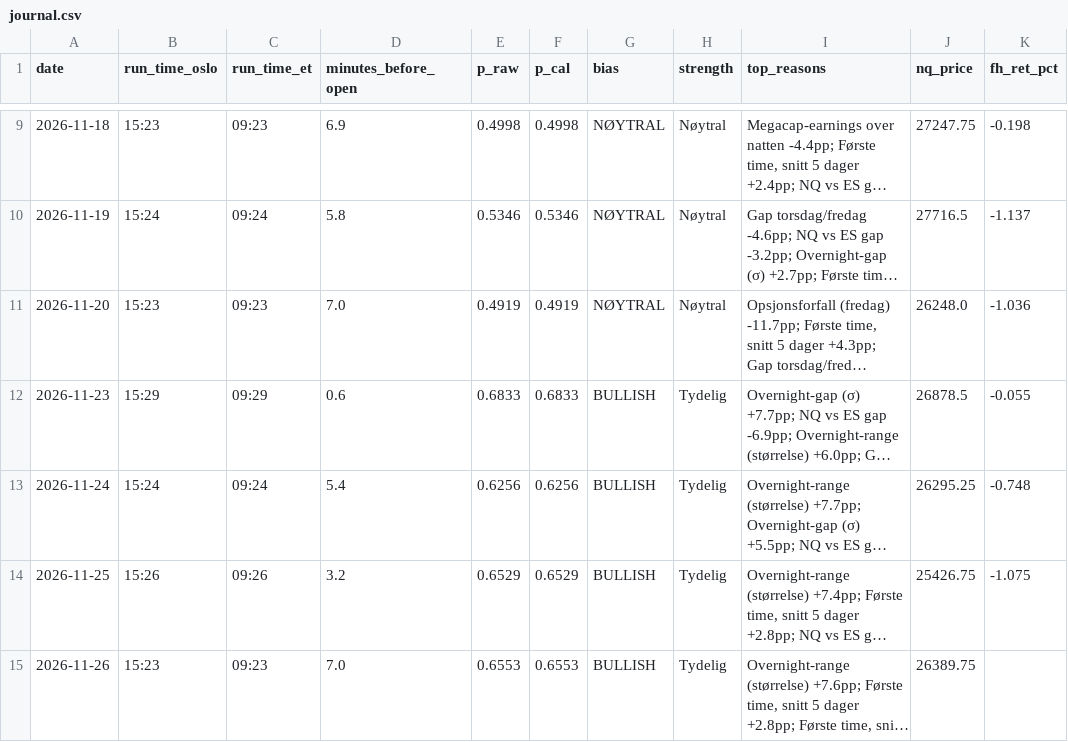
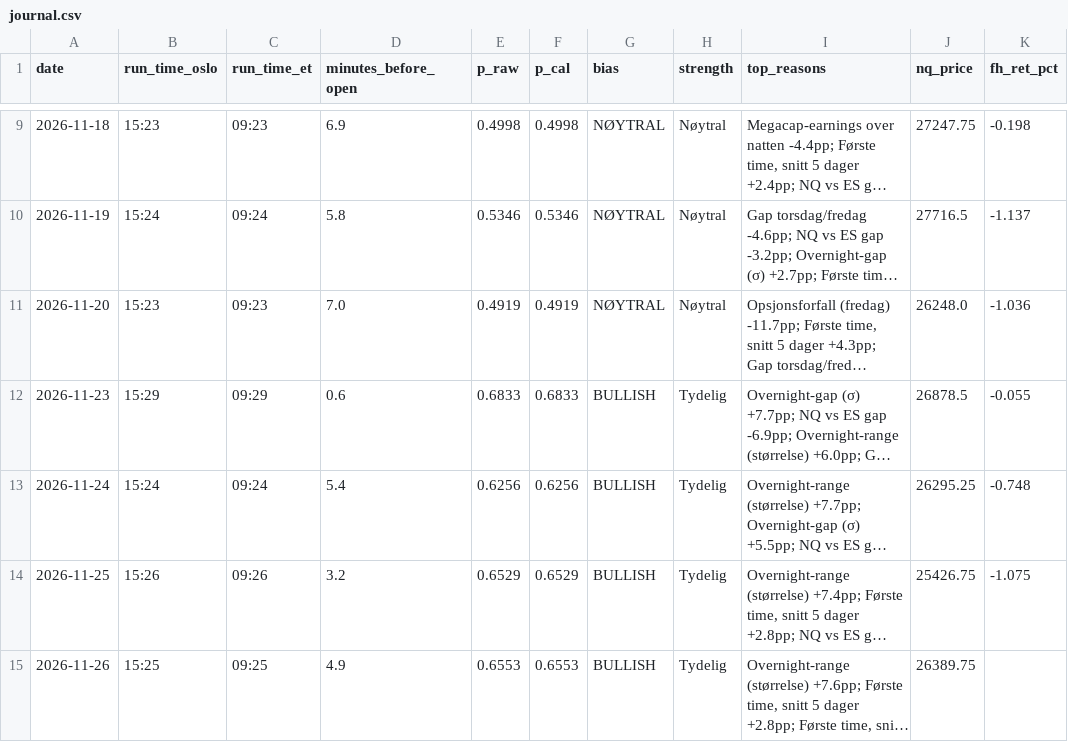
Before and after one commit to 21Matso/nq-bias, a CSV file: data/journal.csv, drawn as a sheet; only a part is shown, gaps mark what is left out; long unchanged cells end in …; the diff names each change by its address in the sheet, - before the commit and + after, or states it on an @@ line.

```diff
--- a/data/journal.csv
+++ b/data/journal.csv
-B15 (run_time_oslo): 15:23
+B15 (run_time_oslo): 15:25
-C15 (run_time_et): 09:23
+C15 (run_time_et): 09:25
-D15 (minutes_before_open): 7.0
+D15 (minutes_before_open): 4.9
```
Also changed, not shown: 1 other file.
